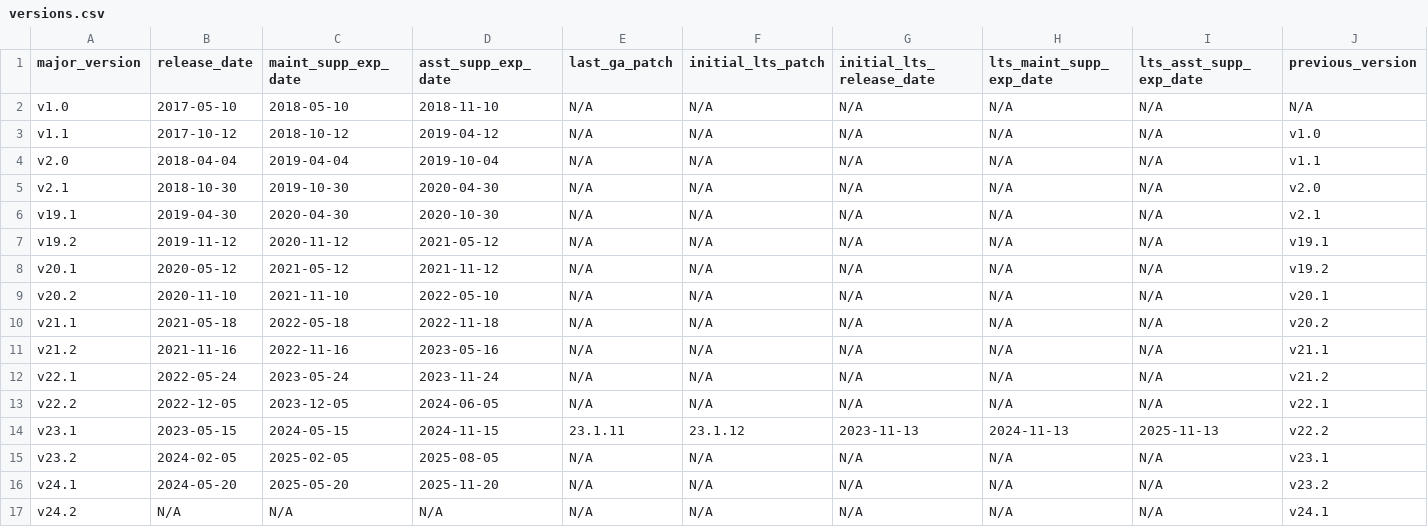
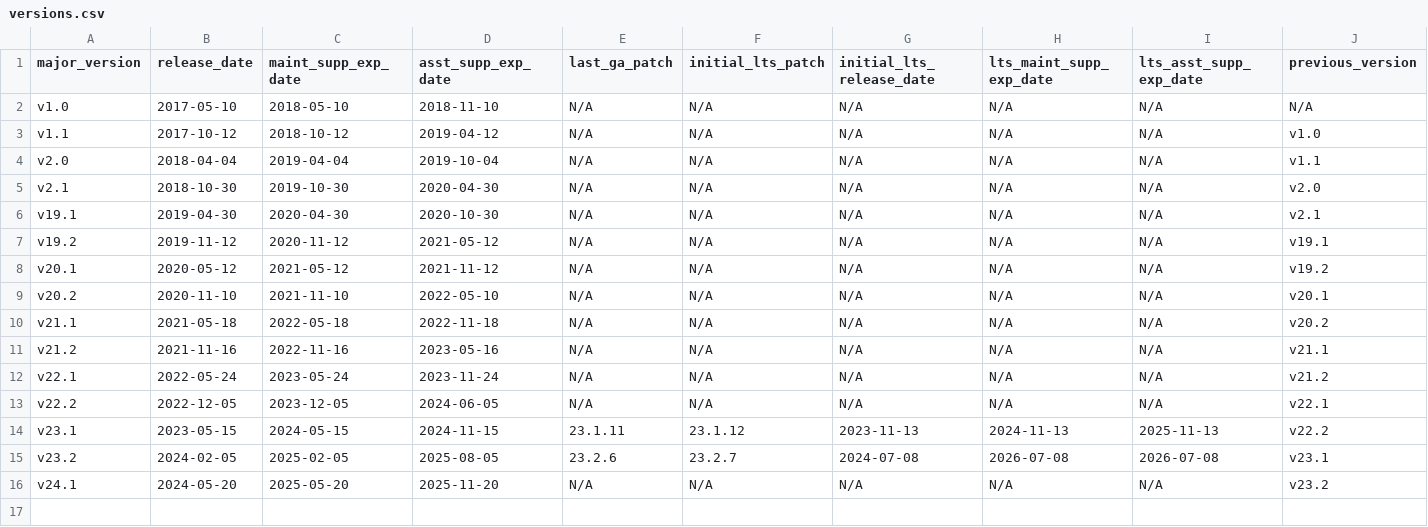
Before and after one commit to cockroachdb/docs, a CSV file: src/current/_data/versions.csv, drawn as a sheet; only a part is shown; rows hold the shown columns only; the diff names each change by its address in the sheet, - before the commit and + after, or states it on an @@ line.

Commit message:
Enable LTS for v23.2.7
- Also fix line endings in versions.csv
- Also fix some v24.1 and v24.2 entries where mac_arm_limited_access was true

```diff
--- a/src/current/_data/versions.csv
+++ b/src/current/_data/versions.csv
-E15 (last_ga_patch): N/A
+E15 (last_ga_patch): 23.2.6
-F15 (initial_lts_patch): N/A
+F15 (initial_lts_patch): 23.2.7
-G15 (initial_lts_release_date): N/A
+G15 (initial_lts_release_date): 2024-07-08
-H15 (lts_maint_supp_exp_date): N/A
+H15 (lts_maint_supp_exp_date): 2026-07-08
-I15 (lts_asst_supp_exp_date): N/A
+I15 (lts_asst_supp_exp_date): 2026-07-08
-row 17: v24.2 | N/A | N/A | N/A | N/A | N/A | N/A | N/A | N/A | v24.1
```
Also changed, not shown: 2 other files.
